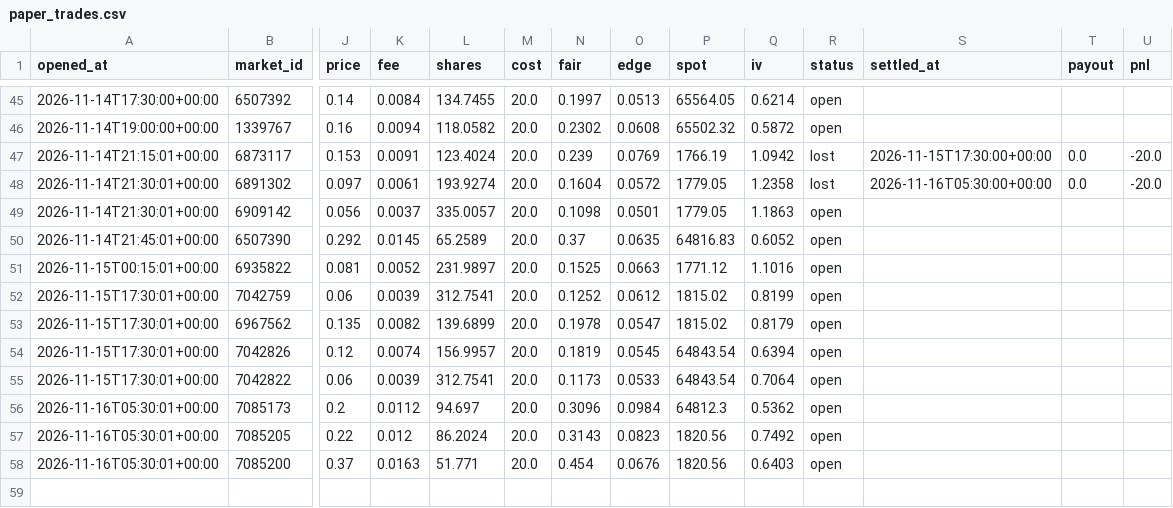
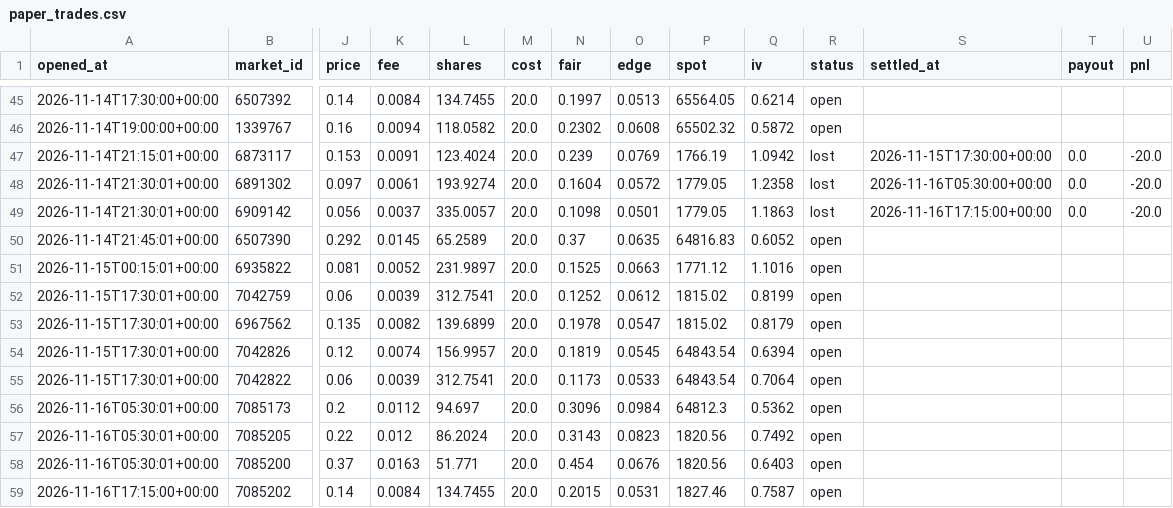
Before and after one commit to Chum1286/polymarket-paper-bot., a CSV file: data/paper_trades.csv, drawn as a sheet; only a part is shown, gaps mark what is left out; rows hold the shown columns only; the diff names each change by its address in the sheet, - before the commit and + after, or states it on an @@ line.

Commit message:
paper bot run 2026-11-16T17:15Z

```diff
--- a/data/paper_trades.csv
+++ b/data/paper_trades.csv
-R49 (status): open
+R49 (status): lost
-S49 (settled_at): (empty)
+S49 (settled_at): 2026-11-16T17:15:00+00:00
-T49 (payout): (empty)
+T49 (payout): 0.0
-U49 (pnl): (empty)
+U49 (pnl): -20.0
+row 59: 2026-11-16T17:15:00+00:00 | 7085202 | 0.14 | 0.0084 | 134.7455 | 20.0 | 0.2015 | 0.0531 | 1827.46 | 0.7587 | open
```
Also changed, not shown: 2 other files.
